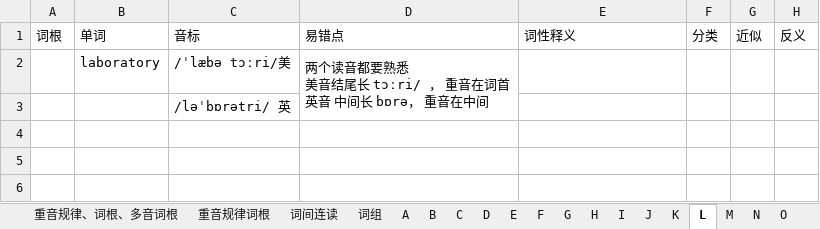
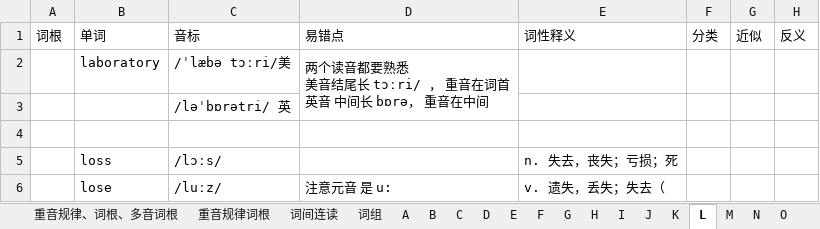
Before and after one commit to RichieRuanGH/EnglishSummary, an Excel workbook: 单词纠正.xlsx, sheet L, drawn as a sheet; values as stored, in another font and other column widths than the file's, no borders; the diff names each change by its address in the sheet, - before the commit and + after, or states it on an @@ line.

```diff
--- a/单词纠正.xlsx (sheet L)
+++ b/单词纠正.xlsx (sheet L)
+row 4: (empty)
+row 5:  | loss | /lɔːs/ |  | n. 失去，丧失；亏损；死
+row 6:  | lose | /luːz/ | 注意元音 是 u: | v. 遗失，丢失；失去（
```
Also changed, not shown: sheet 重音规律词根, PTE RS_WFD.xlsx, 语法总结.xlsx.
